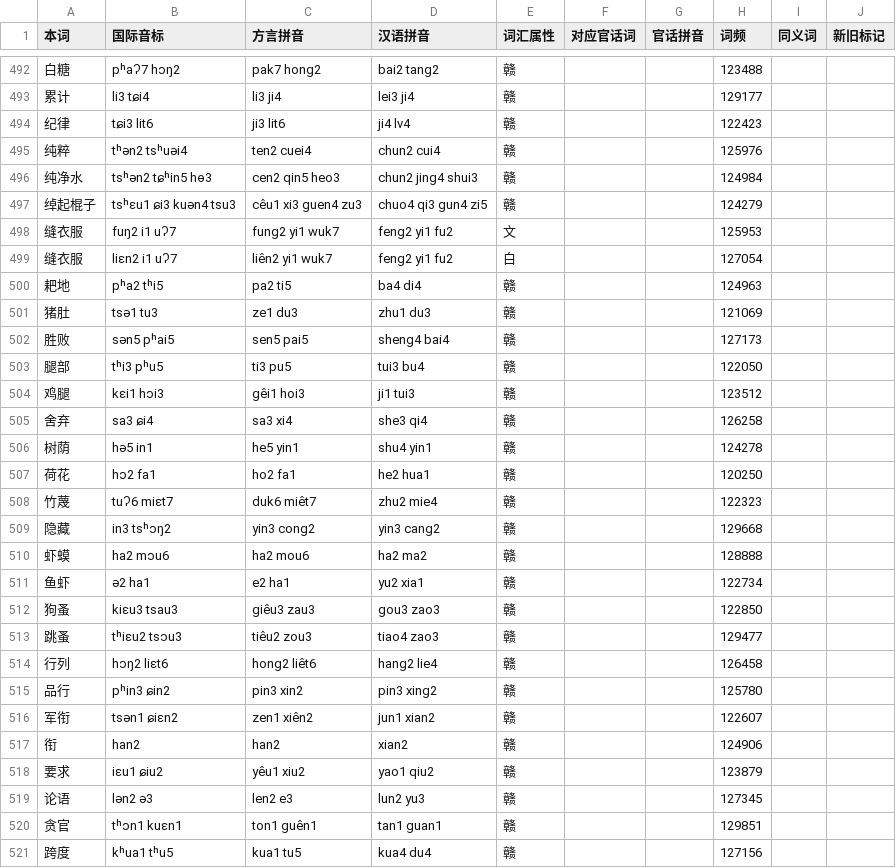
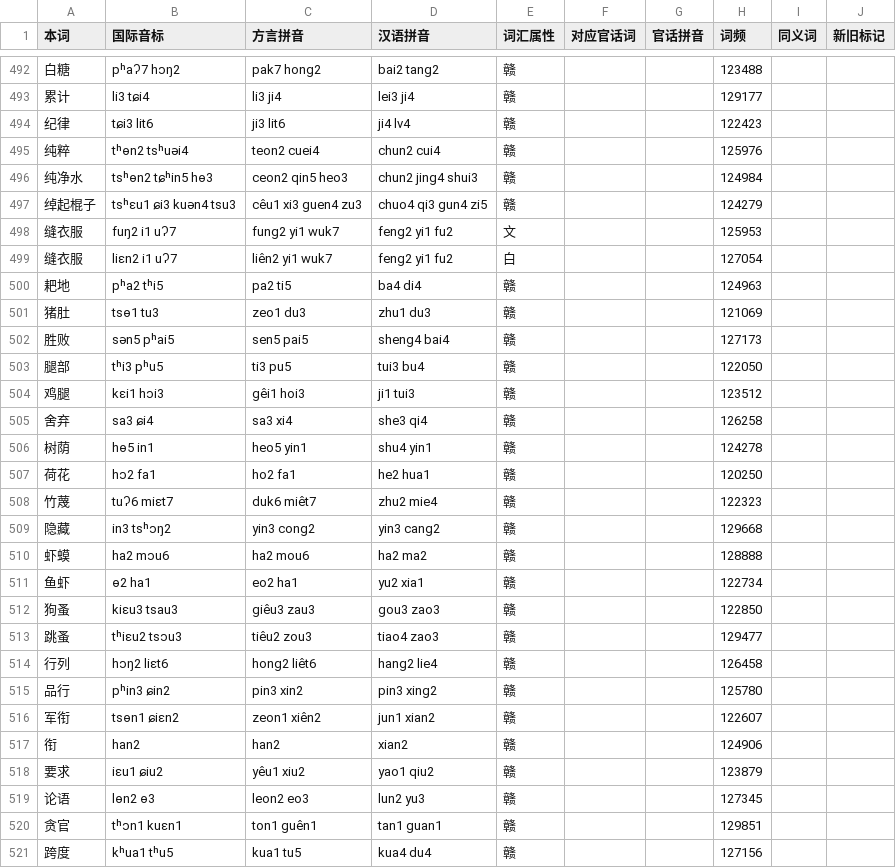
Before and after one commit to Doohaey/GonnyuGeneralIME, a TSV file: resources/regions/goungon/dictionaries/words.tsv, drawn as a sheet; only a part is shown, gaps mark what is left out; the diff covers the shown part only.

Commit message:
data(goungon): convert e/en to eo/eon, merge duplicate readings, align syllables

```diff
--- a/resources/regions/goungon/dictionaries/words.tsv
+++ b/resources/regions/goungon/dictionaries/words.tsv
@@ -494,4 +494,4 @@
 纪律	tɕi3 lit6	ji3 lit6	ji4 lv4	赣			122423		
-纯粹	tʰən2 tsʰuəi4	ten2 cuei4	chun2 cui4	赣			125976		
-纯净水	tsʰən2 tɕʰin5 hɵ3	cen2 qin5 heo3	chun2 jing4 shui3	赣			124984		
+纯粹	tʰɵn2 tsʰuəi4	teon2 cuei4	chun2 cui4	赣			125976		
+纯净水	tsʰɵn2 tɕʰin5 hɵ3	ceon2 qin5 heo3	chun2 jing4 shui3	赣			124984		
 绰起棍子	tsʰɛu1 ɕi3 kuən4 tsu3	cêu1 xi3 guen4 zu3	chuo4 qi3 gun4 zi5	赣			124279		
@@ -500,3 +500,3 @@
 耙地	pʰa2 tʰi5	pa2 ti5	ba4 di4	赣			124963		
-猪肚	tsə1 tu3	ze1 du3	zhu1 du3	赣			121069		
+猪肚	tsɵ1 tu3	zeo1 du3	zhu1 du3	赣			121069		
 胜败	sən5 pʰai5	sen5 pai5	sheng4 bai4	赣			127173		
@@ -505,3 +505,3 @@
 舍弃	sa3 ɕi4	sa3 xi4	she3 qi4	赣			126258		
-树荫	hə5 in1	he5 yin1	shu4 yin1	赣			124278		
+树荫	hɵ5 in1	heo5 yin1	shu4 yin1	赣			124278		
 荷花	hɔ2 fa1	ho2 fa1	he2 hua1	赣			120250		
@@ -510,3 +510,3 @@
 虾蟆	ha2 mɔu6	ha2 mou6	ha2 ma2	赣			128888		
-鱼虾	ə2 ha1	e2 ha1	yu2 xia1	赣			122734		
+鱼虾	ɵ2 ha1	eo2 ha1	yu2 xia1	赣			122734		
 狗蚤	kiɛu3 tsau3	giêu3 zau3	gou3 zao3	赣			122850		
@@ -515,6 +515,6 @@
 品行	pʰin3 ɕin2	pin3 xin2	pin3 xing2	赣			125780		
-军衔	tsən1 ɕiɛn2	zen1 xiên2	jun1 xian2	赣			122607		
+军衔	tsɵn1 ɕiɛn2	zeon1 xiên2	jun1 xian2	赣			122607		
 衔	han2	han2	xian2	赣			124906		
 要求	iɛu1 ɕiu2	yêu1 xiu2	yao1 qiu2	赣			123879		
-论语	lən2 ə3	len2 e3	lun2 yu3	赣			127345		
+论语	lɵn2 ɵ3	leon2 eo3	lun2 yu3	赣			127345		
 贪官	tʰɔn1 kuɛn1	ton1 guên1	tan1 guan1	赣			129851		
```
Also changed, not shown: 158 edited cells elsewhere in this file, resources/regions/goungon/dictionaries/chars.tsv, resources/regions/goungon/dictionaries/gan_words.tsv, 1 other file.
